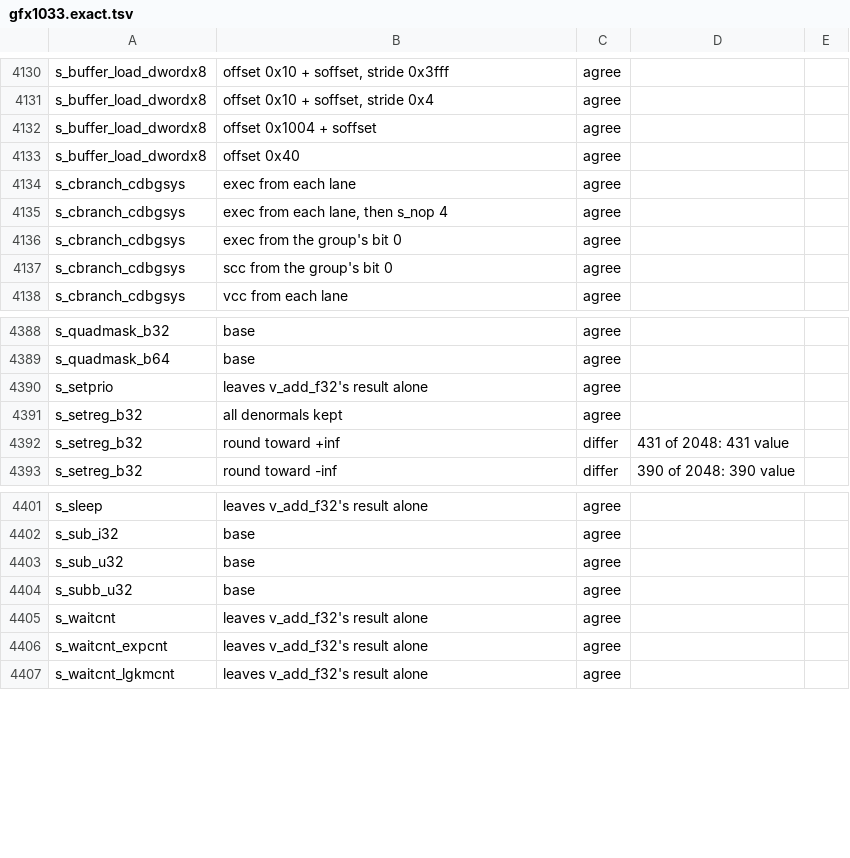
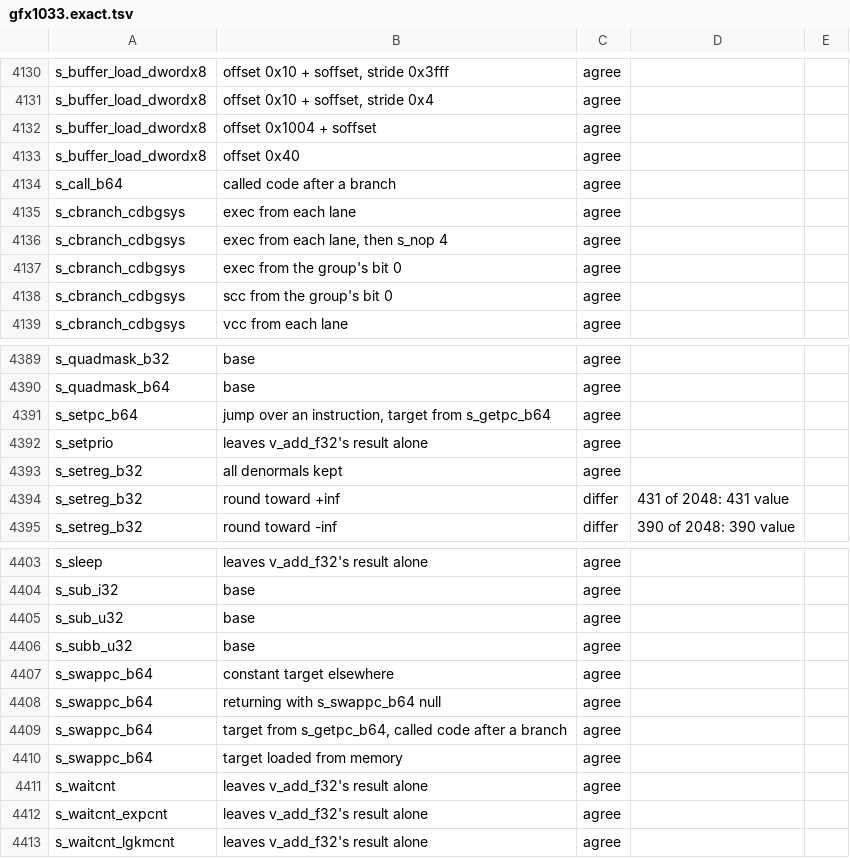
Before and after one commit to slopsmith/ps5slop, a TSV file: crates/hwcheck/results/gfx1033.exact.tsv, drawn as a sheet; only a part is shown, gaps mark what is left out.

Commit message:
feat(gfx10): inline s_swappc_b64, s_call_b64 and s_setpc_b64 targets, resolved per dispatch where they come from user data

```diff
--- a/crates/hwcheck/results/gfx1033.exact.tsv
+++ b/crates/hwcheck/results/gfx1033.exact.tsv
@@ -4133,2 +4133,3 @@ s_buffer_load_dwordx8	offset 0x1004 + soffset	agree
 s_buffer_load_dwordx8	offset 0x40	agree
+s_call_b64	called code after a branch	agree
 s_cbranch_cdbgsys	exec from each lane	agree
@@ -4389,2 +4390,3 @@ s_quadmask_b32	base	agree
 s_quadmask_b64	base	agree
+s_setpc_b64	jump over an instruction, target from s_getpc_b64	agree
 s_setprio	leaves v_add_f32's result alone	agree
@@ -4404,2 +4406,6 @@ s_sub_u32	base	agree
 s_subb_u32	base	agree
+s_swappc_b64	constant target elsewhere	agree
+s_swappc_b64	returning with s_swappc_b64 null	agree
+s_swappc_b64	target from s_getpc_b64, called code after a branch	agree
+s_swappc_b64	target loaded from memory	agree
 s_waitcnt	leaves v_add_f32's result alone	agree
```
Also changed, not shown: crates/hwcheck/results/gfx1033.tsv, 13 other files.
